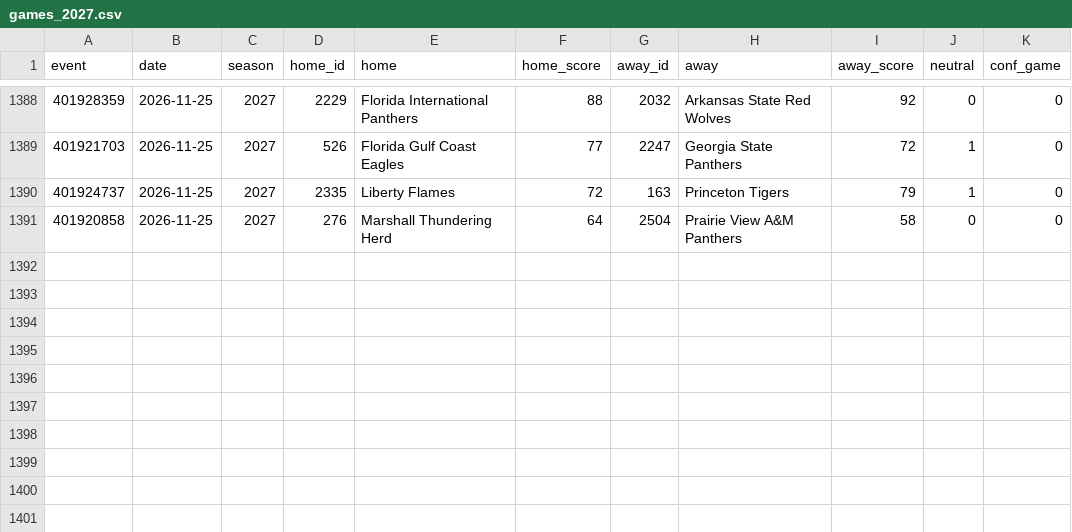
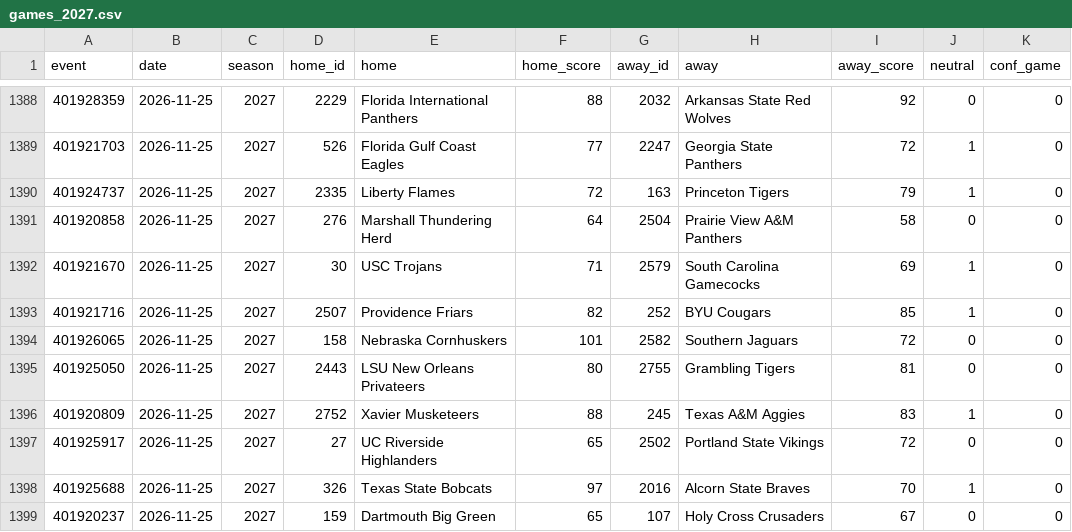
Before and after one commit to jlwin1995-alt/CBB, a CSV file: data/raw/games_2027.csv, drawn as a sheet; only a part is shown, gaps mark what is left out.

```diff
--- a/data/raw/games_2027.csv
+++ b/data/raw/games_2027.csv
@@ -1391 +1391,9 @@ event,date,season,home_id,home,home_score,away_id,away,away_score,neutral,conf_g
 401920858,2026-11-25,2027,276,Marshall Thundering Herd,64,2504,Prairie View A&M Panthers,58,0,0
+401921670,2026-11-25,2027,30,USC Trojans,71,2579,South Carolina Gamecocks,69,1,0
+401921716,2026-11-25,2027,2507,Providence Friars,82,252,BYU Cougars,85,1,0
+401926065,2026-11-25,2027,158,Nebraska Cornhuskers,101,2582,Southern Jaguars,72,0,0
+401925050,2026-11-25,2027,2443,LSU New Orleans Privateers,80,2755,Grambling Tigers,81,0,0
+401920809,2026-11-25,2027,2752,Xavier Musketeers,88,245,Texas A&M Aggies,83,1,0
+401925917,2026-11-25,2027,27,UC Riverside Highlanders,65,2502,Portland State Vikings,72,0,0
+401925688,2026-11-25,2027,326,Texas State Bobcats,97,2016,Alcorn State Braves,70,1,0
+401920237,2026-11-25,2027,159,Dartmouth Big Green,65,107,Holy Cross Crusaders,67,0,0
```
Also changed, not shown: data/log/credits.csv, data/log/lines_log.csv, 8 other files.
